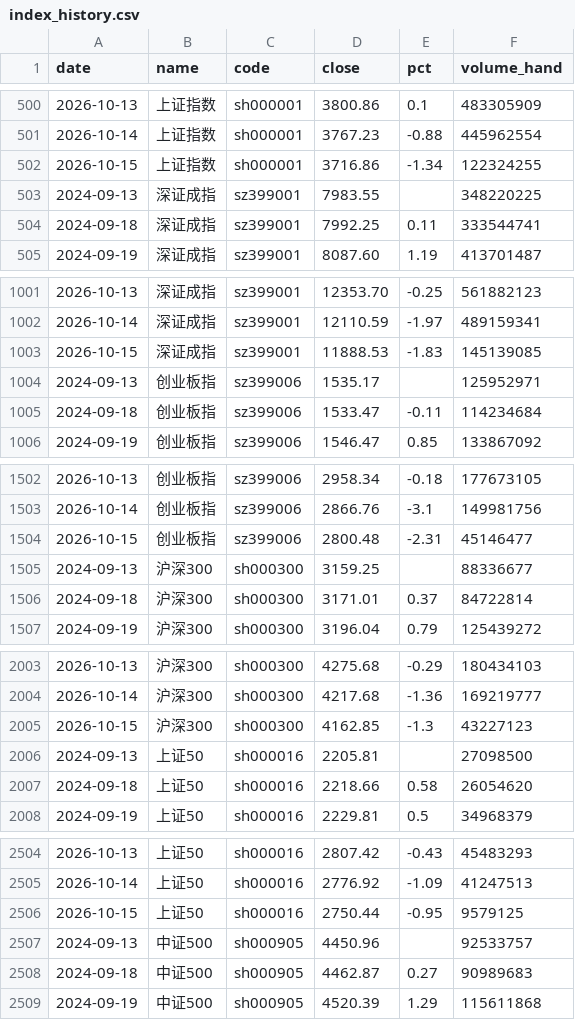
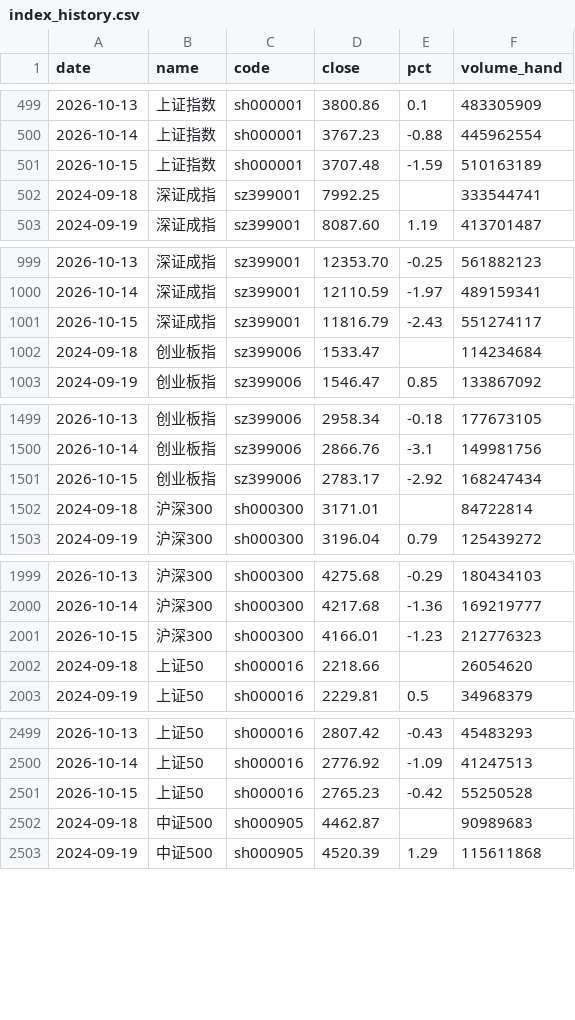
Before and after one commit to 2829186707-jpg/etf-futures-dashboard-site, a CSV file: data/index_history.csv, drawn as a sheet; only a part is shown, gaps mark what is left out; the diff covers the shown part only.

```diff
--- a/data/index_history.csv
+++ b/data/index_history.csv
@@ -501,5 +500,4 @@ date,name,code,close,pct,volume_hand
 2026-10-14,上证指数,sh000001,3767.23,-0.88,445962554
-2026-10-15,上证指数,sh000001,3716.86,-1.34,122324255
-2024-09-13,深证成指,sz399001,7983.55,,348220225
-2024-09-18,深证成指,sz399001,7992.25,0.11,333544741
+2026-10-15,上证指数,sh000001,3707.48,-1.59,510163189
+2024-09-18,深证成指,sz399001,7992.25,,333544741
 2024-09-19,深证成指,sz399001,8087.60,1.19,413701487
@@ -1002,5 +1000,4 @@ date,name,code,close,pct,volume_hand
 2026-10-14,深证成指,sz399001,12110.59,-1.97,489159341
-2026-10-15,深证成指,sz399001,11888.53,-1.83,145139085
-2024-09-13,创业板指,sz399006,1535.17,,125952971
-2024-09-18,创业板指,sz399006,1533.47,-0.11,114234684
+2026-10-15,深证成指,sz399001,11816.79,-2.43,551274117
+2024-09-18,创业板指,sz399006,1533.47,,114234684
 2024-09-19,创业板指,sz399006,1546.47,0.85,133867092
@@ -1503,5 +1500,4 @@ date,name,code,close,pct,volume_hand
 2026-10-14,创业板指,sz399006,2866.76,-3.1,149981756
-2026-10-15,创业板指,sz399006,2800.48,-2.31,45146477
-2024-09-13,沪深300,sh000300,3159.25,,88336677
-2024-09-18,沪深300,sh000300,3171.01,0.37,84722814
+2026-10-15,创业板指,sz399006,2783.17,-2.92,168247434
+2024-09-18,沪深300,sh000300,3171.01,,84722814
 2024-09-19,沪深300,sh000300,3196.04,0.79,125439272
@@ -2004,5 +2000,4 @@ date,name,code,close,pct,volume_hand
 2026-10-14,沪深300,sh000300,4217.68,-1.36,169219777
-2026-10-15,沪深300,sh000300,4162.85,-1.3,43227123
-2024-09-13,上证50,sh000016,2205.81,,27098500
-2024-09-18,上证50,sh000016,2218.66,0.58,26054620
+2026-10-15,沪深300,sh000300,4166.01,-1.23,212776323
+2024-09-18,上证50,sh000016,2218.66,,26054620
 2024-09-19,上证50,sh000016,2229.81,0.5,34968379
@@ -2505,5 +2500,4 @@ date,name,code,close,pct,volume_hand
 2026-10-14,上证50,sh000016,2776.92,-1.09,41247513
-2026-10-15,上证50,sh000016,2750.44,-0.95,9579125
-2024-09-13,中证500,sh000905,4450.96,,92533757
-2024-09-18,中证500,sh000905,4462.87,0.27,90989683
+2026-10-15,上证50,sh000016,2765.23,-0.42,55250528
+2024-09-18,中证500,sh000905,4462.87,,90989683
 2024-09-19,中证500,sh000905,4520.39,1.29,115611868
```
Also changed, not shown: 2 removed rows and 8 edited cells elsewhere in this file, data/history_summary.csv, 41 other files.
